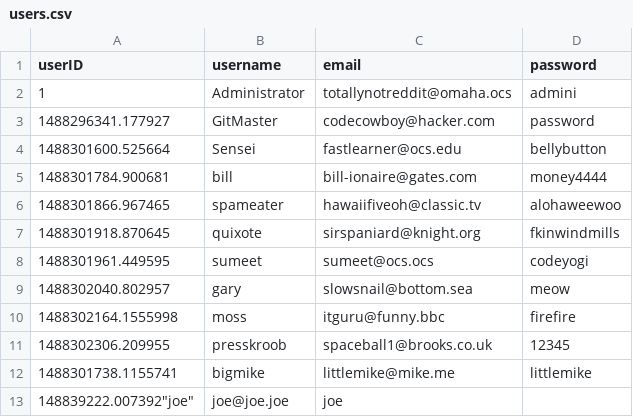
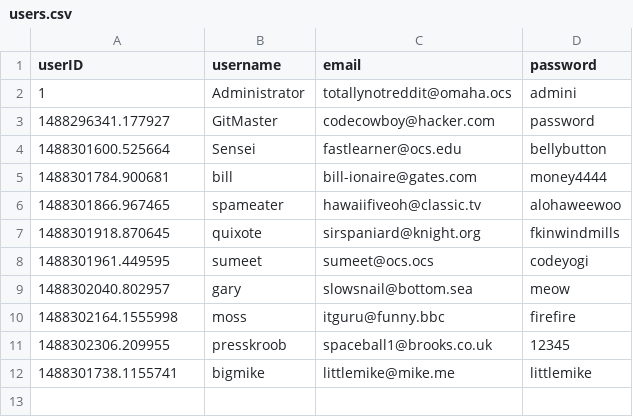
Before and after one commit to omahacodeschool/upvoter, a CSV file: data/users.csv, drawn as a sheet.

```diff
--- a/data/users.csv
+++ b/data/users.csv
@@ -12,2 +12 @@ userID,username,email,password
 1488301738.1155741,bigmike,littlemike@mike.me,littlemike
-148839222.007392"joe","joe@joe.joe","joe"
```
Also changed, not shown: 1 other file.
